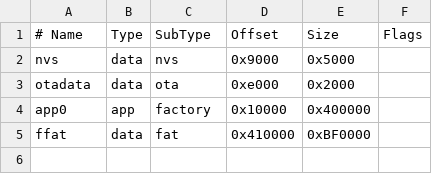
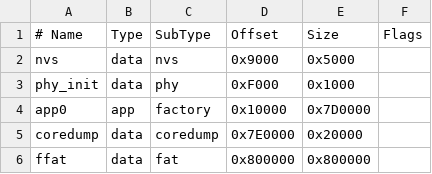
Before and after one commit to auralius/noodle, a CSV file: examples/mlperf-ad-esp32/custom_ffat.csv, drawn as a sheet; removed rows and columns are numbered as before the commit, all else as after; the diff names each change by its address in the sheet, - before the commit and + after, or states it on an @@ line.

Commit message:
mlperf tiny ad now are all in variables, much faster!

```diff
--- a/examples/mlperf-ad-esp32/custom_ffat.csv
+++ b/examples/mlperf-ad-esp32/custom_ffat.csv
-row 3: otadata | data | ota | 0xe000 | 0x2000
+row 3: phy_init | data | phy | 0xF000 | 0x1000
-E4 (Size): 0x400000
+E4 (Size): 0x7D0000
+row 5: coredump | data | coredump | 0x7E0000 | 0x20000
-D6 (Offset): 0x410000
+D6 (Offset): 0x800000
-E6 (Size): 0xBF0000
+E6 (Size): 0x800000
```
Also changed, not shown: 46 other files.
